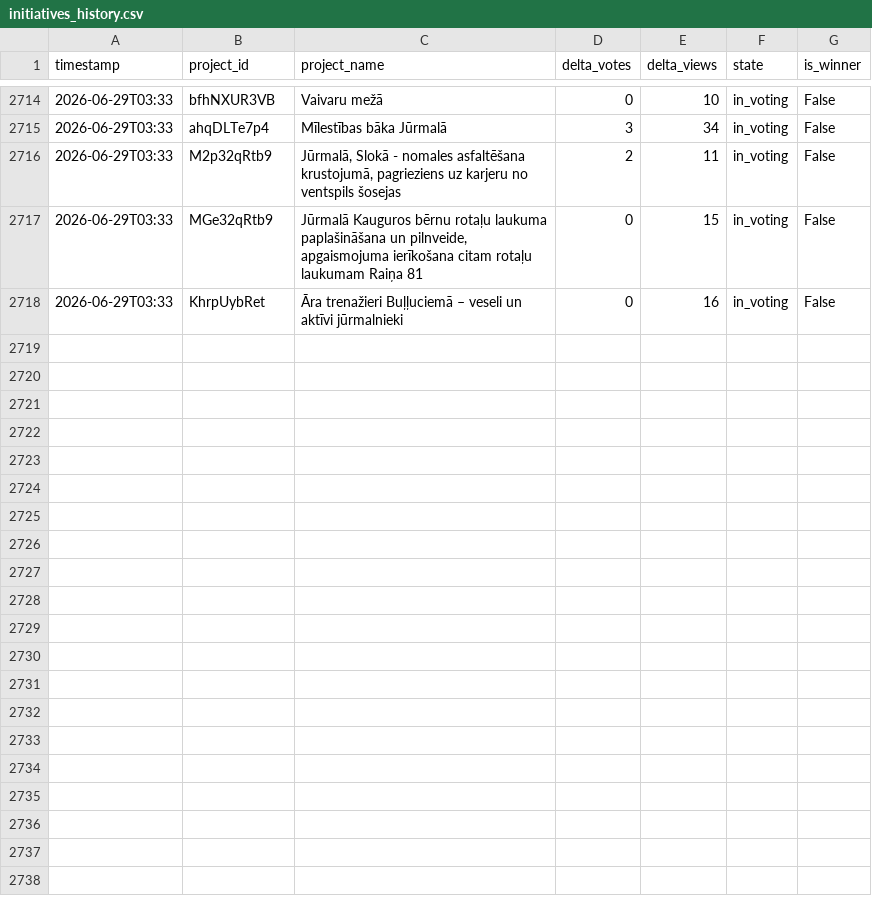
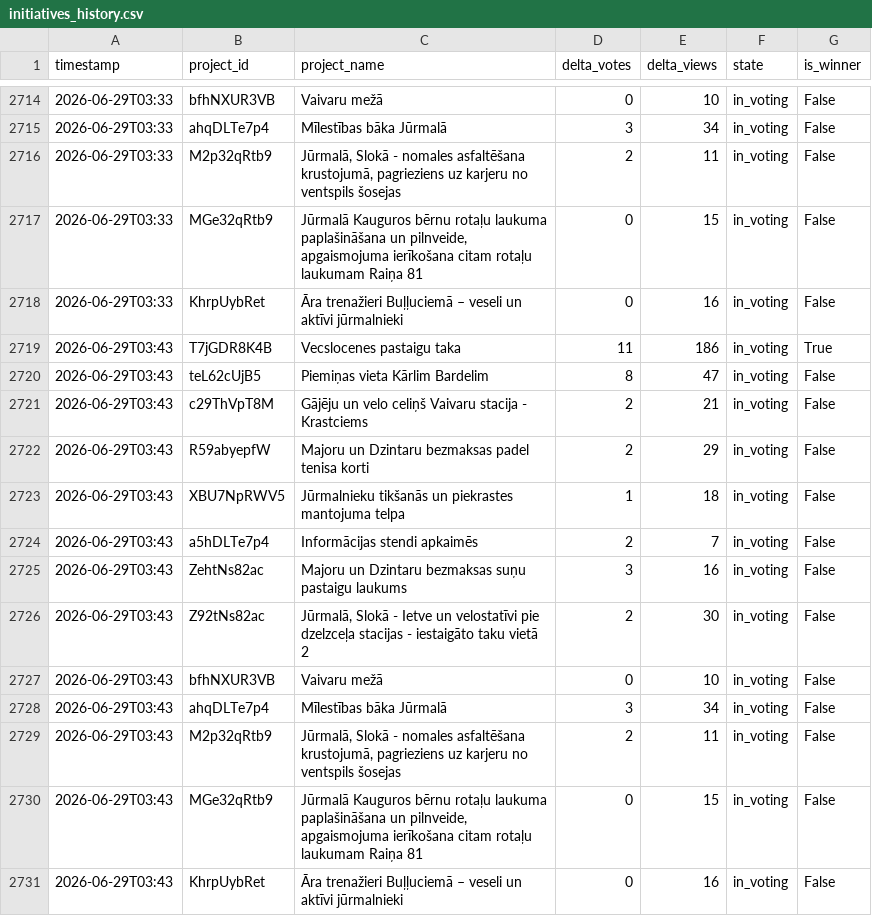
Before and after one commit to mikemaste1/jurmala-initiatives-tracker, a CSV file: data/initiatives_history.csv, drawn as a sheet; only a part is shown, gaps mark what is left out; the diff names each change by its address in the sheet, - before the commit and + after, or states it on an @@ line.

```diff
--- a/data/initiatives_history.csv
+++ b/data/initiatives_history.csv
+row 2719: 2026-06-29T03:43 | T7jGDR8K4B | Vecslocenes pastaigu taka | 11 | 186 | in_voting | True
+row 2720: 2026-06-29T03:43 | teL62cUjB5 | Piemiņas vieta Kārlim Bardelim | 8 | 47 | in_voting | False
+row 2721: 2026-06-29T03:43 | c29ThVpT8M | Gājēju un velo celiņš Vaivaru stacija - Krastciems | 2 | 21 | in_voting | False
+row 2722: 2026-06-29T03:43 | R59abyepfW | Majoru un Dzintaru bezmaksas padel tenisa korti | 2 | 29 | in_voting | False
+row 2723: 2026-06-29T03:43 | XBU7NpRWV5 | Jūrmalnieku tikšanās un piekrastes mantojuma telpa | 1 | 18 | in_voting | False
+row 2724: 2026-06-29T03:43 | a5hDLTe7p4 | Informācijas stendi apkaimēs | 2 | 7 | in_voting | False
+row 2725: 2026-06-29T03:43 | ZehtNs82ac | Majoru un Dzintaru bezmaksas suņu pastaigu laukums | 3 | 16 | in_voting | False
+row 2726: 2026-06-29T03:43 | Z92tNs82ac | Jūrmalā, Slokā - Ietve un velostatīvi pie dzelzceļa stacijas - iestaigāto taku vietā 2 | 2 | 30 | in_voting | False
+row 2727: 2026-06-29T03:43 | bfhNXUR3VB | Vaivaru mežā | 0 | 10 | in_voting | False
+row 2728: 2026-06-29T03:43 | ahqDLTe7p4 | Mīlestības bāka Jūrmalā | 3 | 34 | in_voting | False
+row 2729: 2026-06-29T03:43 | M2p32qRtb9 | Jūrmalā, Slokā - nomales asfaltēšana krustojumā, pagrieziens uz karjeru no ventspils šosejas | 2 | 11 | in_voting | False
+row 2730: 2026-06-29T03:43 | MGe32qRtb9 | Jūrmalā Kauguros bērnu rotaļu laukuma paplašināšana un pilnveide, apgaismojuma ierīkošana citam rotaļu laukumam Raiņa 81 | 0 | 15 | in_voting | False
+row 2731: 2026-06-29T03:43 | KhrpUybRet | Āra trenažieri Buļļuciemā – veseli un aktīvi jūrmalnieki | 0 | 16 | in_voting | False
```
Also changed, not shown: 3 other files.
